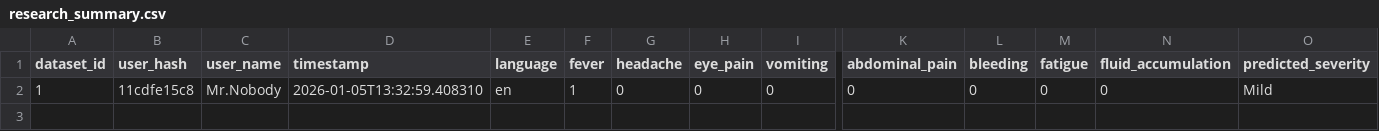
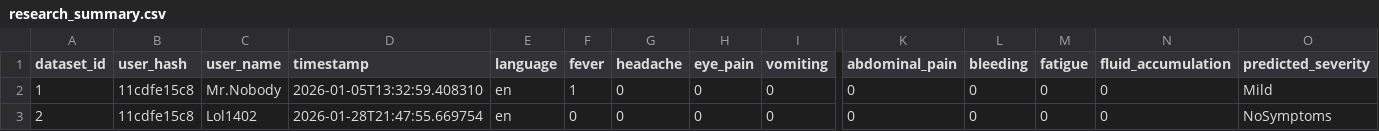
Before and after one commit to HanjalaShihab/Dengue-Symptom-Triage-Chatbot, a CSV file: research_summary.csv, drawn as a sheet; only a part is shown, gaps mark what is left out; rows hold the shown columns only; the diff names each change by its address in the sheet, - before the commit and + after, or states it on an @@ line.

```diff
--- a/research_summary.csv
+++ b/research_summary.csv
+row 3: 2 | 11cdfe15c8 | Lol1402 | 2026-01-28T21:47:55.669754 | en | 0 | 0 | 0 | 0 | 0 | 0 | 0 | 0 | NoSymptoms
```
Also changed, not shown: 2 other files.
